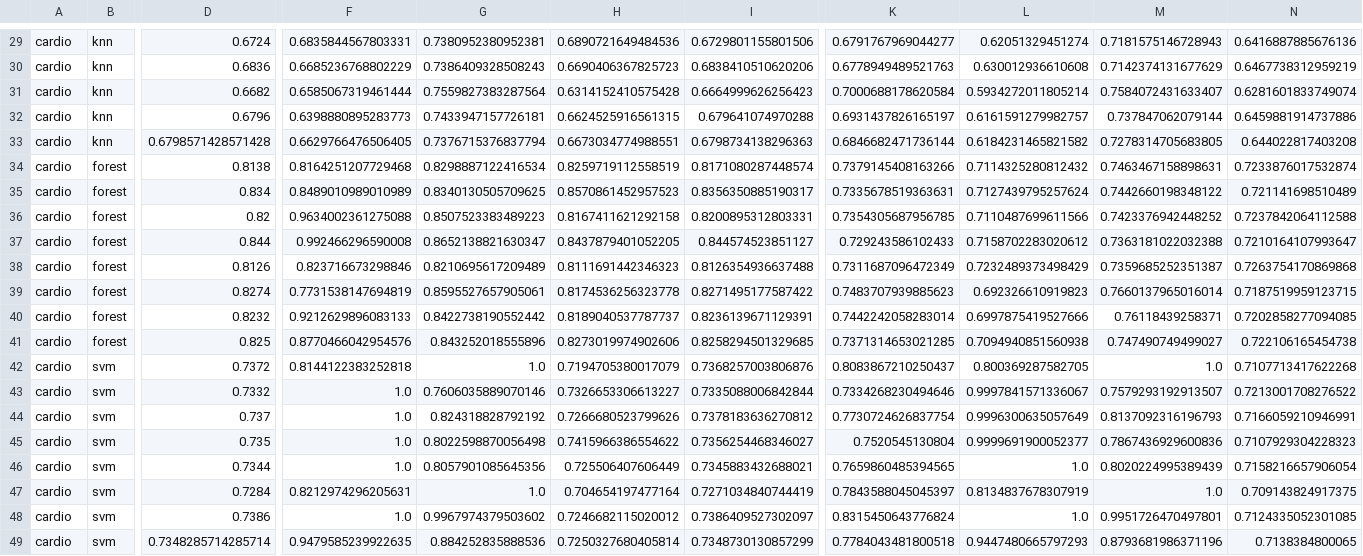
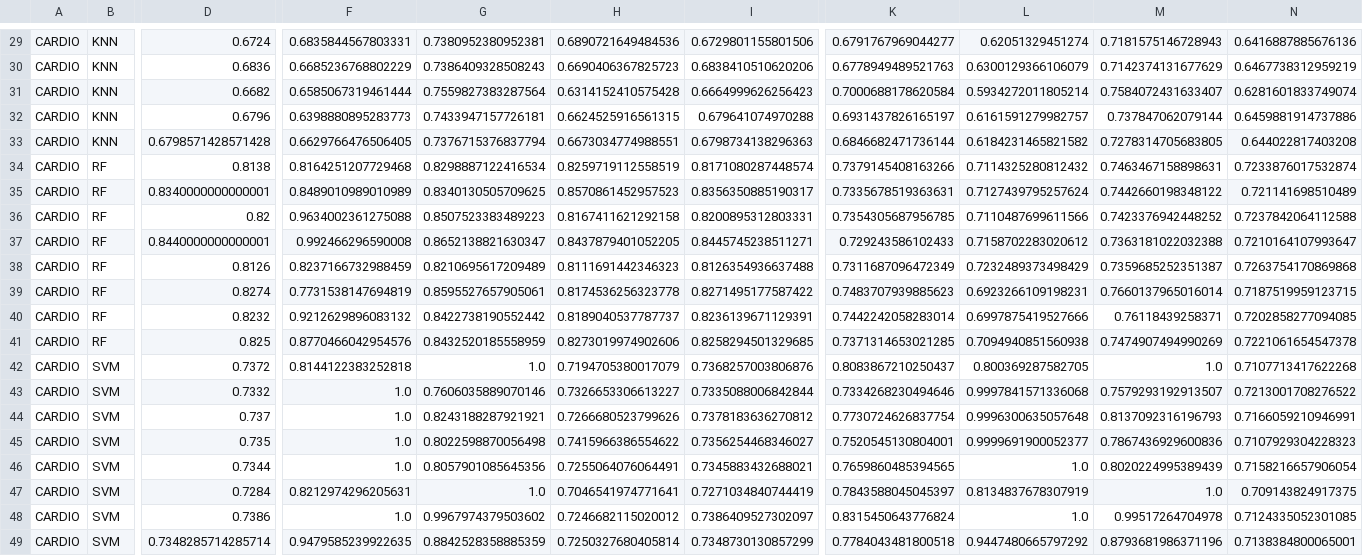
Before and after one commit to Yunchun/Supervised-ML-Comparisons, a CSV file: results/cardio_results.csv, drawn as a sheet; only a part is shown, gaps mark what is left out; the diff covers the shown part only; the diff names each change by its address in the sheet, - before the commit and + after, or states it on an @@ line.

```diff
--- a/results/cardio_results.csv
+++ b/results/cardio_results.csv
-A29:A49: cardio
+A29:A49: CARDIO
-B29:B33: knn
+B29:B33: KNN
-L30: 0.630012936610608
+L30: 0.6300129366106079
-B34:B41: forest
+B34:B41: RF
-D35: 0.834
+D35: 0.8340000000000001
-D37: 0.844
+D37: 0.8440000000000001
-I37: 0.844574523851127
+I37: 0.8445745238511271
-F38: 0.823716673298846
+F38: 0.8237166732988459
-L39: 0.692326610919823
+L39: 0.6923266109198231
-F40: 0.9212629896083133
+F40: 0.9212629896083132
-G41: 0.843252018555896
+G41: 0.8432520185558959
-M41: 0.747490749499027
+M41: 0.7474907494990269
-N41: 0.722106165454738
+N41: 0.7221061654547378
-B42:B49: svm
+B42:B49: SVM
-L43: 0.9997841571336067
+L43: 0.9997841571336068
-G44: 0.824318828792192
+G44: 0.8243188287921921
-L44: 0.9996300635057649
+L44: 0.9996300635057648
-K45: 0.7520545130804
+K45: 0.7520545130804001
-H46: 0.725506407606449
+H46: 0.7255064076064491
-H47: 0.704654197477164
+H47: 0.7046541974771641
-M48: 0.9951726470497801
+M48: 0.99517264704978
-G49: 0.884252835888536
+G49: 0.8842528358885359
-L49: 0.9447480665797293
+L49: 0.9447480665797292
-N49: 0.7138384800065
+N49: 0.7138384800065001
```
Also changed, not shown: 1 added row, 1 removed row and 72 edited cells elsewhere in this file, results/airbnb_results.csv, results/aus_results.csv, 1 other file.
